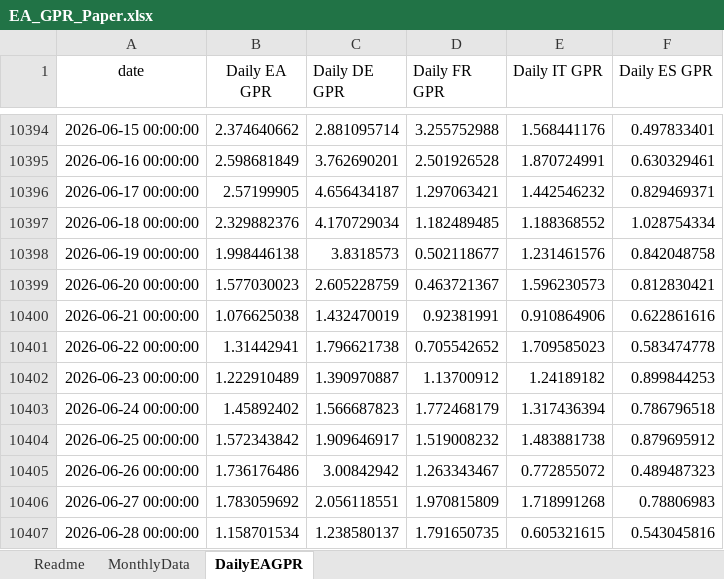
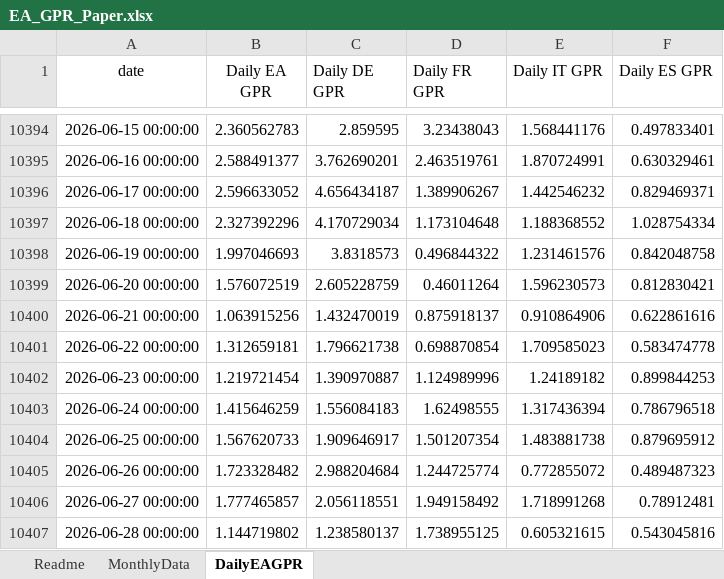
Before and after one commit to YvesSchueler/EuroAreaGPR, an Excel workbook: EA_GPR_Paper.xlsx, sheet DailyEAGPR, drawn as a sheet; only a part is shown, gaps mark what is left out; values as stored, in another font and other column widths than the file's, no borders; the diff covers the shown part only; the diff names each change by its address in the sheet, - before the commit and + after, or states it on an @@ line.

```diff
--- a/EA_GPR_Paper.xlsx (sheet DailyEAGPR)
+++ b/EA_GPR_Paper.xlsx (sheet DailyEAGPR)
-B10394 (Daily EA GPR): 2.374640662
+B10394 (Daily EA GPR): 2.360562783
-C10394 (Daily DE GPR): 2.881095714
+C10394 (Daily DE GPR): 2.859595
-D10394 (Daily FR GPR): 3.255752988
+D10394 (Daily FR GPR): 3.23438043
-B10395 (Daily EA GPR): 2.598681849
+B10395 (Daily EA GPR): 2.588491377
-D10395 (Daily FR GPR): 2.501926528
+D10395 (Daily FR GPR): 2.463519761
-B10396 (Daily EA GPR): 2.57199905
+B10396 (Daily EA GPR): 2.596633052
-D10396 (Daily FR GPR): 1.297063421
+D10396 (Daily FR GPR): 1.389906267
-B10397 (Daily EA GPR): 2.329882376
+B10397 (Daily EA GPR): 2.327392296
-D10397 (Daily FR GPR): 1.182489485
+D10397 (Daily FR GPR): 1.173104648
-B10398 (Daily EA GPR): 1.998446138
+B10398 (Daily EA GPR): 1.997046693
-D10398 (Daily FR GPR): 0.502118677
+D10398 (Daily FR GPR): 0.496844322
-B10399 (Daily EA GPR): 1.577030023
+B10399 (Daily EA GPR): 1.576072519
-D10399 (Daily FR GPR): 0.463721367
+D10399 (Daily FR GPR): 0.46011264
-B10400 (Daily EA GPR): 1.076625038
+B10400 (Daily EA GPR): 1.063915256
-D10400 (Daily FR GPR): 0.92381991
+D10400 (Daily FR GPR): 0.875918137
-B10401 (Daily EA GPR): 1.31442941
+B10401 (Daily EA GPR): 1.312659181
-D10401 (Daily FR GPR): 0.705542652
+D10401 (Daily FR GPR): 0.698870854
-B10402 (Daily EA GPR): 1.222910489
+B10402 (Daily EA GPR): 1.219721454
-D10402 (Daily FR GPR): 1.13700912
+D10402 (Daily FR GPR): 1.124989996
-B10403 (Daily EA GPR): 1.45892402
+B10403 (Daily EA GPR): 1.415646259
-C10403 (Daily DE GPR): 1.566687823
+C10403 (Daily DE GPR): 1.556084183
-D10403 (Daily FR GPR): 1.772468179
+D10403 (Daily FR GPR): 1.62498555
-B10404 (Daily EA GPR): 1.572343842
+B10404 (Daily EA GPR): 1.567620733
-D10404 (Daily FR GPR): 1.519008232
+D10404 (Daily FR GPR): 1.501207354
-B10405 (Daily EA GPR): 1.736176486
+B10405 (Daily EA GPR): 1.723328482
-C10405 (Daily DE GPR): 3.00842942
+C10405 (Daily DE GPR): 2.988204684
-D10405 (Daily FR GPR): 1.263343467
+D10405 (Daily FR GPR): 1.244725774
-B10406 (Daily EA GPR): 1.783059692
+B10406 (Daily EA GPR): 1.777465857
-D10406 (Daily FR GPR): 1.970815809
+D10406 (Daily FR GPR): 1.949158492
-F10406 (Daily ES GPR): 0.78806983
+F10406 (Daily ES GPR): 0.78912481
-B10407 (Daily EA GPR): 1.158701534
+B10407 (Daily EA GPR): 1.144719802
-D10407 (Daily FR GPR): 1.791650735
+D10407 (Daily FR GPR): 1.738955125
```
Also changed, not shown: 7 added rows and 144 edited cells elsewhere in this sheet, sheet MonthlyData, 1 other file.
